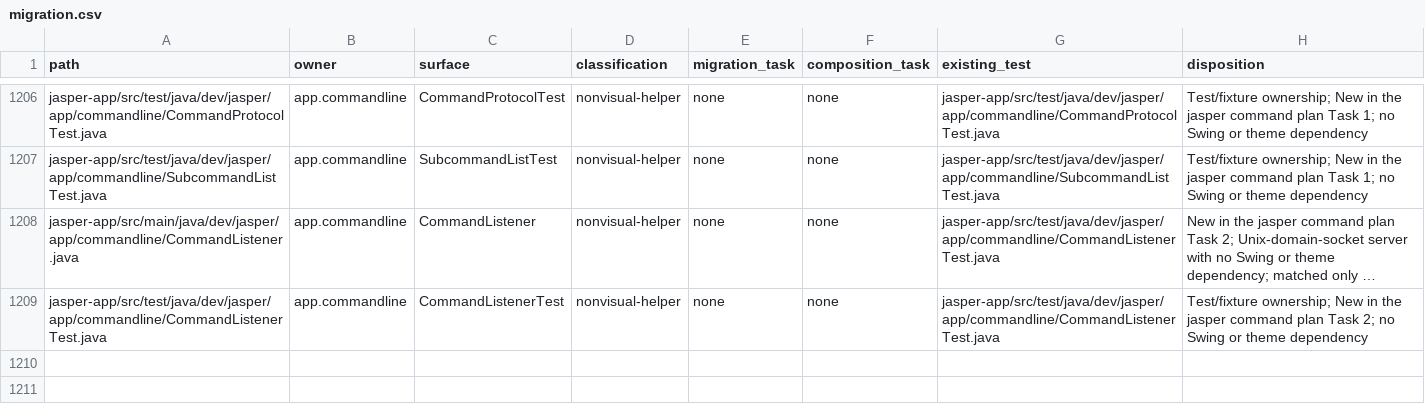
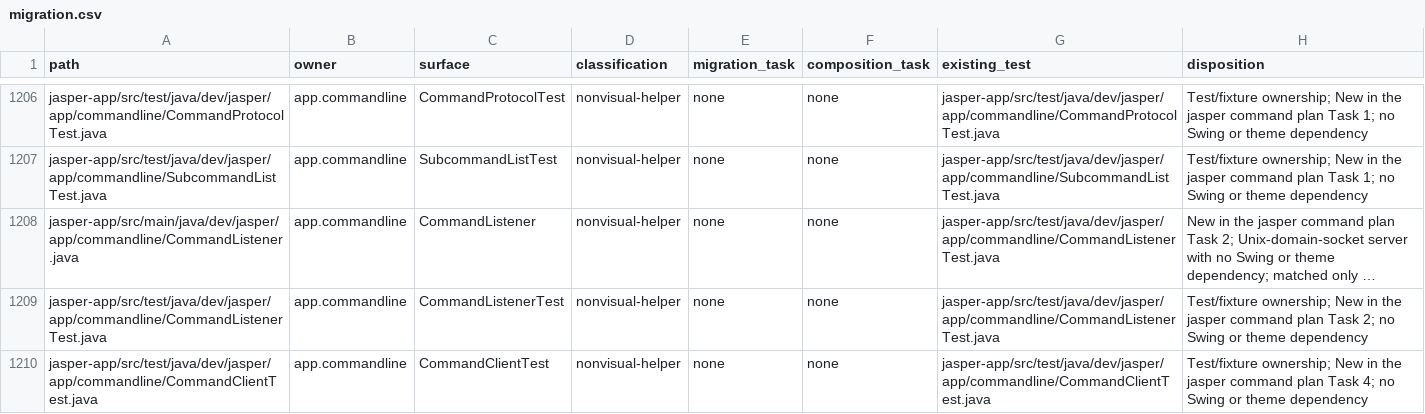
Before and after one commit to an0nn30/Jasper, a CSV file: docs/design/theme-engine/migration.csv, drawn as a sheet; only a part is shown, gaps mark what is left out; long unchanged cells end in …; the diff names each change by its address in the sheet, - before the commit and + after, or states it on an @@ line.

```diff
--- a/docs/design/theme-engine/migration.csv
+++ b/docs/design/theme-engine/migration.csv
+row 1210: jasper-app/src/test/java/dev/jasper/app/commandline/CommandClientTest.java | app.commandline | CommandClientTest | nonvisual-helper | none | none | jasper-app/src/test/java/dev/jasper/app/commandline/CommandClientTest.java | Test/fixture ownership; New in the jasper command plan Task 4; no Swing or theme dependency
```
Also changed, not shown: 3 other files.
